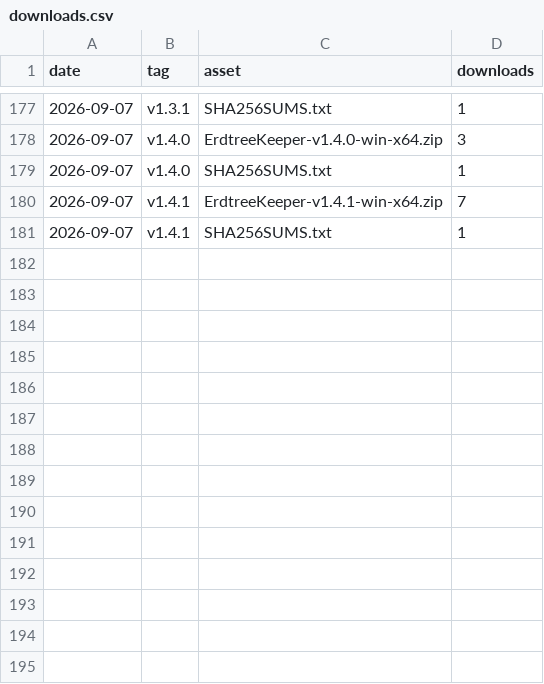
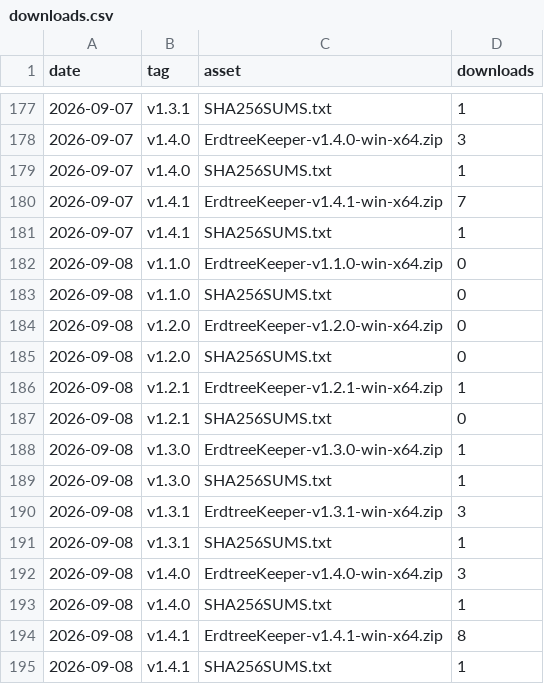
Before and after one commit to valiDol42/erdtree-keeper, a CSV file: stats/downloads.csv, drawn as a sheet; only a part is shown, gaps mark what is left out.

```diff
--- a/stats/downloads.csv
+++ b/stats/downloads.csv
@@ -181 +181,15 @@ date,tag,asset,downloads
 2026-09-07,v1.4.1,SHA256SUMS.txt,1
+2026-09-08,v1.1.0,ErdtreeKeeper-v1.1.0-win-x64.zip,0
+2026-09-08,v1.1.0,SHA256SUMS.txt,0
+2026-09-08,v1.2.0,ErdtreeKeeper-v1.2.0-win-x64.zip,0
+2026-09-08,v1.2.0,SHA256SUMS.txt,0
+2026-09-08,v1.2.1,ErdtreeKeeper-v1.2.1-win-x64.zip,1
+2026-09-08,v1.2.1,SHA256SUMS.txt,0
+2026-09-08,v1.3.0,ErdtreeKeeper-v1.3.0-win-x64.zip,1
+2026-09-08,v1.3.0,SHA256SUMS.txt,1
+2026-09-08,v1.3.1,ErdtreeKeeper-v1.3.1-win-x64.zip,3
+2026-09-08,v1.3.1,SHA256SUMS.txt,1
+2026-09-08,v1.4.0,ErdtreeKeeper-v1.4.0-win-x64.zip,3
+2026-09-08,v1.4.0,SHA256SUMS.txt,1
+2026-09-08,v1.4.1,ErdtreeKeeper-v1.4.1-win-x64.zip,8
+2026-09-08,v1.4.1,SHA256SUMS.txt,1
```
Also changed, not shown: stats/paths.csv, stats/referrers.csv, 1 other file.
